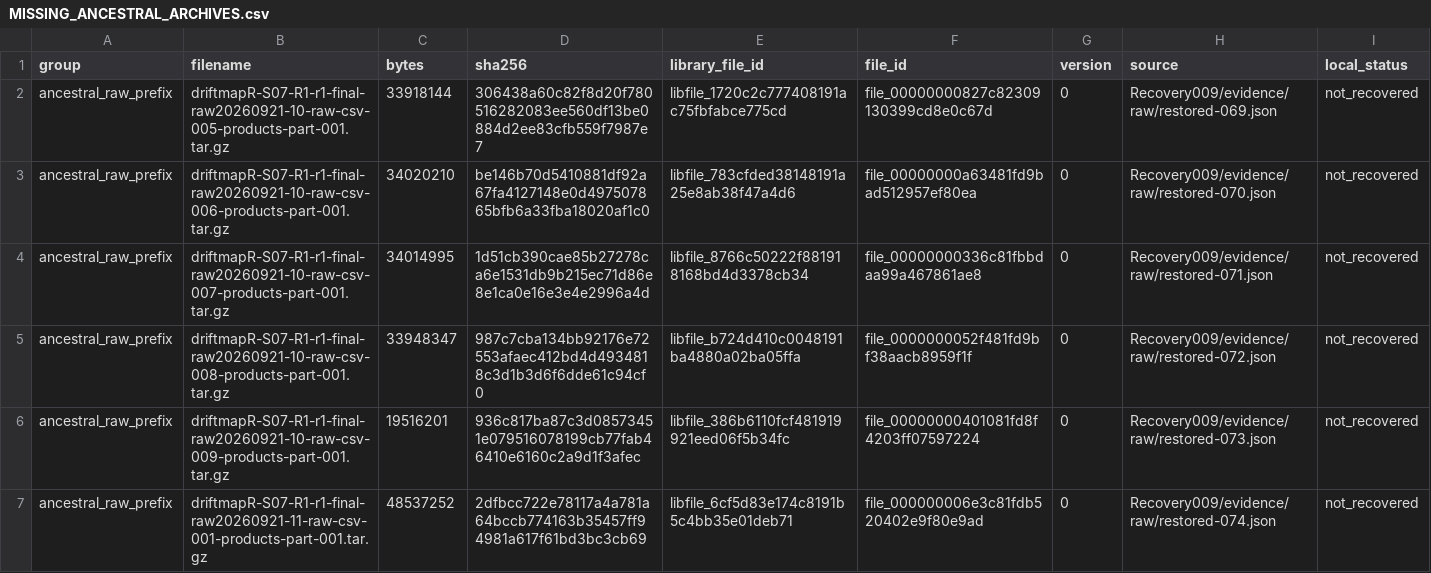
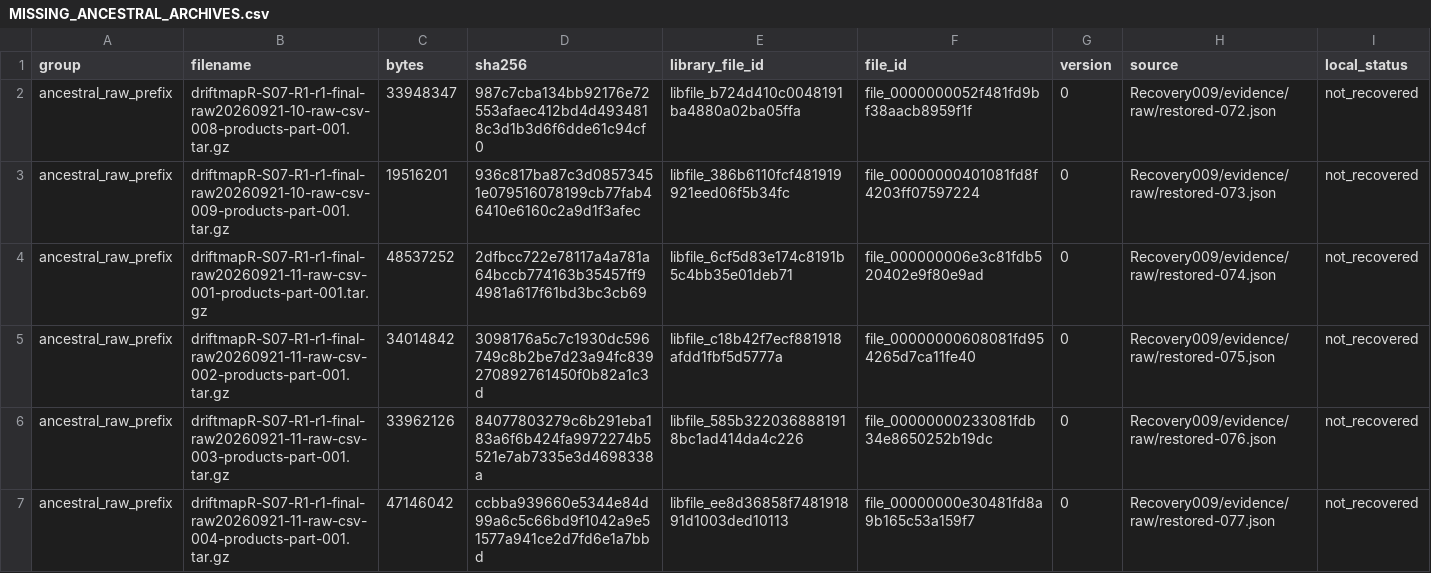
Before and after one commit to LystadJS/draftmapR, a CSV file: recovery/provenance/MISSING_ANCESTRAL_ARCHIVES.csv, drawn as a sheet; only a part is shown; the shorter side is filled out with more unchanged rows.

Commit message:
Recover raw archives 069-071 through journal serial 128904

```diff
--- a/recovery/provenance/MISSING_ANCESTRAL_ARCHIVES.csv
+++ b/recovery/provenance/MISSING_ANCESTRAL_ARCHIVES.csv
@@ -1,5 +1,2 @@
 group,filename,bytes,sha256,library_file_id,file_id,version,source,local_status
-ancestral_raw_prefix,driftmapR-S07-R1-r1-final-raw20260921-10-raw-csv-005-products-part-001.tar.gz,33918144,306438a60c82f8d20f780516282083ee560df13be0884d2ee83cfb559f7987e7,libfile_1720c2c777408191ac75fbfabce775cd,file_00000000827c82309130399cd8e0c67d,0,Recovery009/evidence/raw/restored-069.json,not_recovered
-ancestral_raw_prefix,driftmapR-S07-R1-r1-final-raw20260921-10-raw-csv-006-products-part-001.tar.gz,34020210,be146b70d5410881df92a67fa4127148e0d497507865bfb6a33fba18020af1c0,libfile_783cfded38148191a25e8ab38f47a4d6,file_00000000a63481fd9bad512957ef80ea,0,Recovery009/evidence/raw/restored-070.json,not_recovered
-ancestral_raw_prefix,driftmapR-S07-R1-r1-final-raw20260921-10-raw-csv-007-products-part-001.tar.gz,34014995,1d51cb390cae85b27278ca6e1531db9b215ec71d86e8e1ca0e16e3e4e2996a4d,libfile_8766c50222f881918168bd4d3378cb34,file_00000000336c81fbbdaa99a467861ae8,0,Recovery009/evidence/raw/restored-071.json,not_recovered
 ancestral_raw_prefix,driftmapR-S07-R1-r1-final-raw20260921-10-raw-csv-008-products-part-001.tar.gz,33948347,987c7cba134bb92176e72553afaec412bd4d4934818c3d1b3d6f6dde61c94cf0,libfile_b724d410c0048191ba4880a02ba05ffa,file_0000000052f481fd9bf38aacb8959f1f,0,Recovery009/evidence/raw/restored-072.json,not_recovered
```
Also changed, not shown: recovery/provenance/RECOVERY_DEPENDENCIES.csv, 11 other files.
